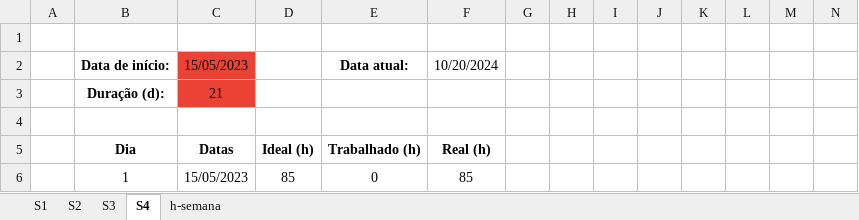
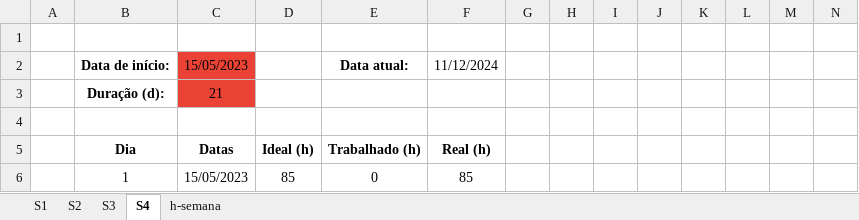
Before and after one commit to victor4486/API-FATEC-2-SEM.-2024, an Excel workbook: Cyber Nexus Pacer/Documentação/Burndown Cyber Nexus.xlsx, sheet S4, drawn as a sheet; only a part is shown; values as stored, in another font and other column widths than the file's, no borders; charts and pictures and conditional formats not drawn; the diff names each change by its address in the sheet, - before the commit and + after, or states it on an @@ line.

```diff
--- a/Cyber Nexus Pacer/Documentação/Burndown Cyber Nexus.xlsx (sheet S4)
+++ b/Cyber Nexus Pacer/Documentação/Burndown Cyber Nexus.xlsx (sheet S4)
-F2: 10/20/2024
+F2: 11/12/2024
```
Also changed, not shown: sheet S3, sheet S2, sheet S1, charts or pictures.
